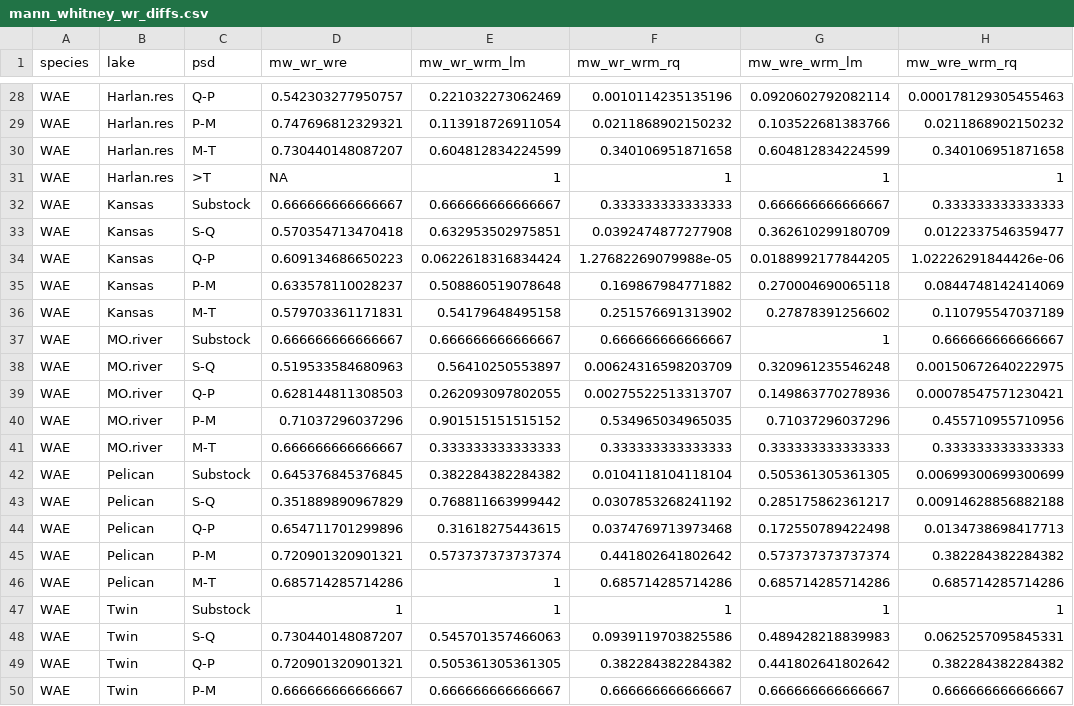
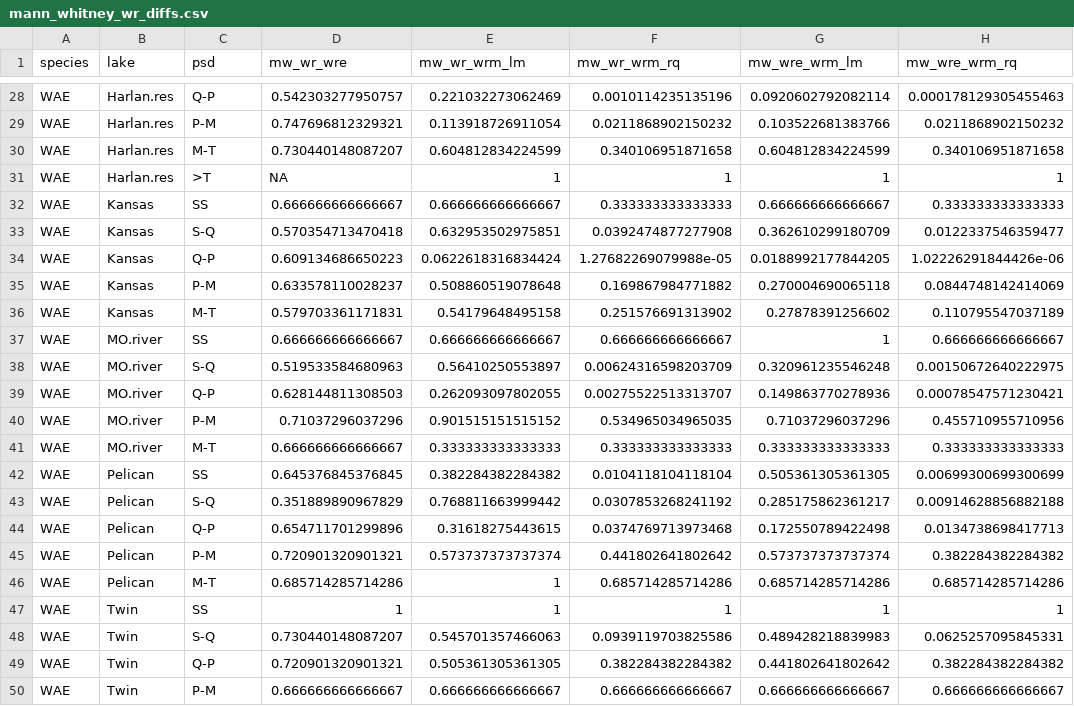
Before and after one commit to stevenranney/fishStomachContents, a CSV file: output/mann_whitney_wr_diffs.csv, drawn as a sheet; only a part is shown, gaps mark what is left out; the diff covers the shown part only.

```diff
--- a/output/mann_whitney_wr_diffs.csv
+++ b/output/mann_whitney_wr_diffs.csv
@@ -31,3 +31,3 @@
 "WAE","Harlan.res",">T",NA,1,1,1,1
-"WAE","Kansas","Substock",0.666666666666667,0.666666666666667,0.333333333333333,0.666666666666667,0.333333333333333
+"WAE","Kansas","SS",0.666666666666667,0.666666666666667,0.333333333333333,0.666666666666667,0.333333333333333
 "WAE","Kansas","S-Q",0.570354713470418,0.632953502975851,0.0392474877277908,0.362610299180709,0.0122337546359477
@@ -36,3 +36,3 @@
 "WAE","Kansas","M-T",0.579703361171831,0.54179648495158,0.251576691313902,0.27878391256602,0.110795547037189
-"WAE","MO.river","Substock",0.666666666666667,0.666666666666667,0.666666666666667,1,0.666666666666667
+"WAE","MO.river","SS",0.666666666666667,0.666666666666667,0.666666666666667,1,0.666666666666667
 "WAE","MO.river","S-Q",0.519533584680963,0.56410250553897,0.00624316598203709,0.320961235546248,0.00150672640222975
@@ -41,3 +41,3 @@
 "WAE","MO.river","M-T",0.666666666666667,0.333333333333333,0.333333333333333,0.333333333333333,0.333333333333333
-"WAE","Pelican","Substock",0.645376845376845,0.382284382284382,0.0104118104118104,0.505361305361305,0.00699300699300699
+"WAE","Pelican","SS",0.645376845376845,0.382284382284382,0.0104118104118104,0.505361305361305,0.00699300699300699
 "WAE","Pelican","S-Q",0.351889890967829,0.768811663999442,0.0307853268241192,0.285175862361217,0.00914628856882188
@@ -46,3 +46,3 @@
 "WAE","Pelican","M-T",0.685714285714286,1,0.685714285714286,0.685714285714286,0.685714285714286
-"WAE","Twin","Substock",1,1,1,1,1
+"WAE","Twin","SS",1,1,1,1,1
 "WAE","Twin","S-Q",0.730440148087207,0.545701357466063,0.0939119703825586,0.489428218839983,0.0625257095845331
```
Also changed, not shown: 6 edited cells elsewhere in this file, output/shaprio_test_rel_weight_by_sp_lake_psd.csv, 6 other files.
